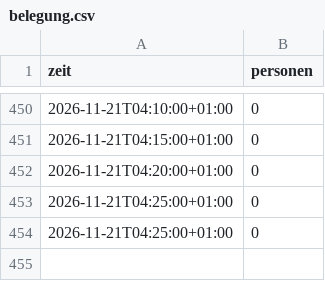
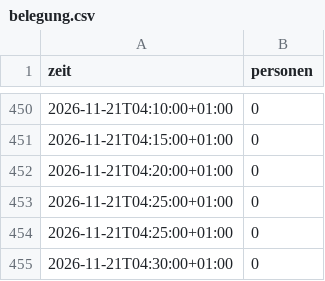
Before and after one commit to weizenheizer007/gym-belegung, a CSV file: data/belegung.csv, drawn as a sheet; only a part is shown, gaps mark what is left out; the diff names each change by its address in the sheet, - before the commit and + after, or states it on an @@ line.

Commit message:
Belegung Sat 21.11. 04:30

```diff
--- a/data/belegung.csv
+++ b/data/belegung.csv
+row 455: 2026-11-21T04:30:00+01:00 | 0
```
Also changed, not shown: 1 other file.
